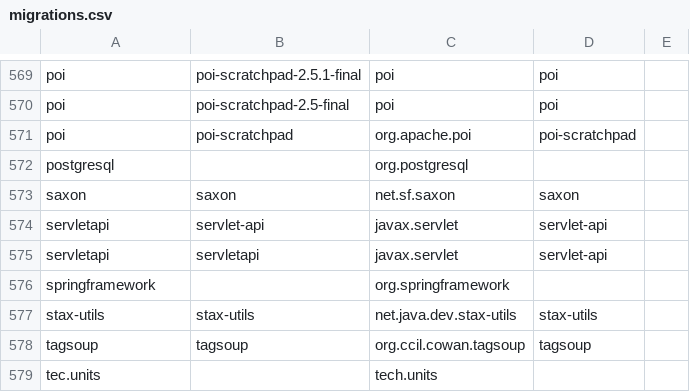
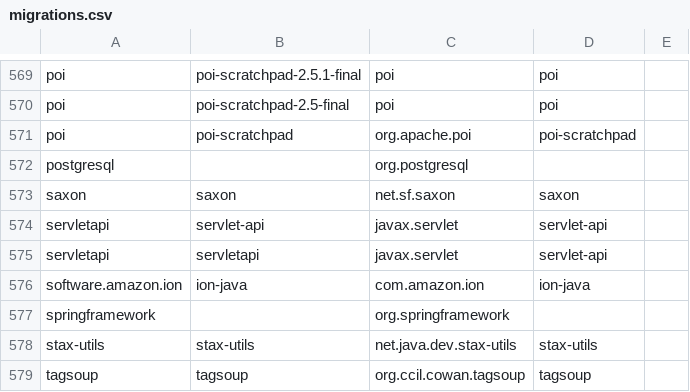
Before and after one commit to openrewrite/rewrite-java-dependencies, a CSV file: src/main/resources/migrations.csv, drawn as a sheet; only a part is shown, gaps mark what is left out; the shorter side is filled out with more unchanged rows.

Commit message:
Add software.amazon.ion:ion-java -> com.amazon.ion:ion-java relocation (stopgap) (#185)

```diff
--- a/src/main/resources/migrations.csv
+++ b/src/main/resources/migrations.csv
@@ -576,2 +576,3 @@ servletapi,servlet-api,javax.servlet,servlet-api,
 servletapi,servletapi,javax.servlet,servlet-api,
+software.amazon.ion,"ion-java","com.amazon.ion","ion-java",
 springframework,,org.springframework,,
```
Also changed, not shown: 1 other file.
